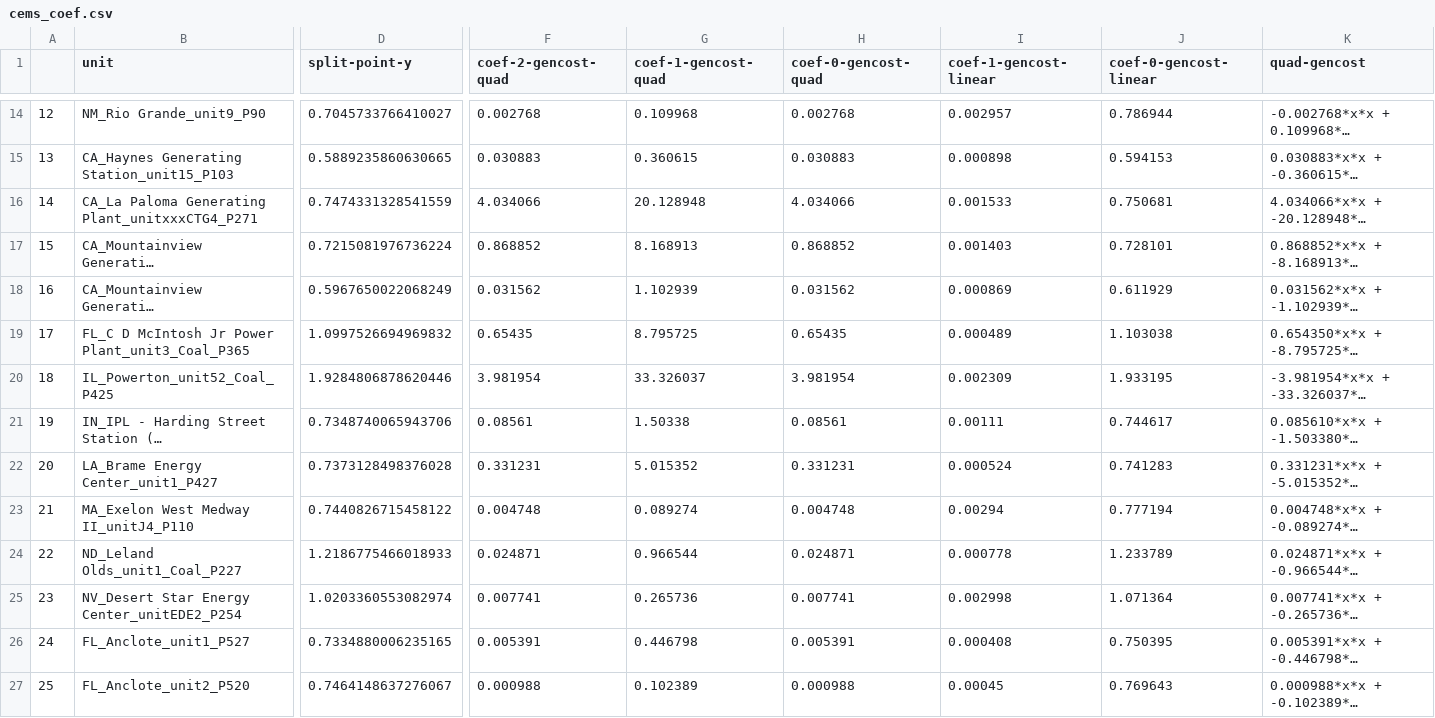
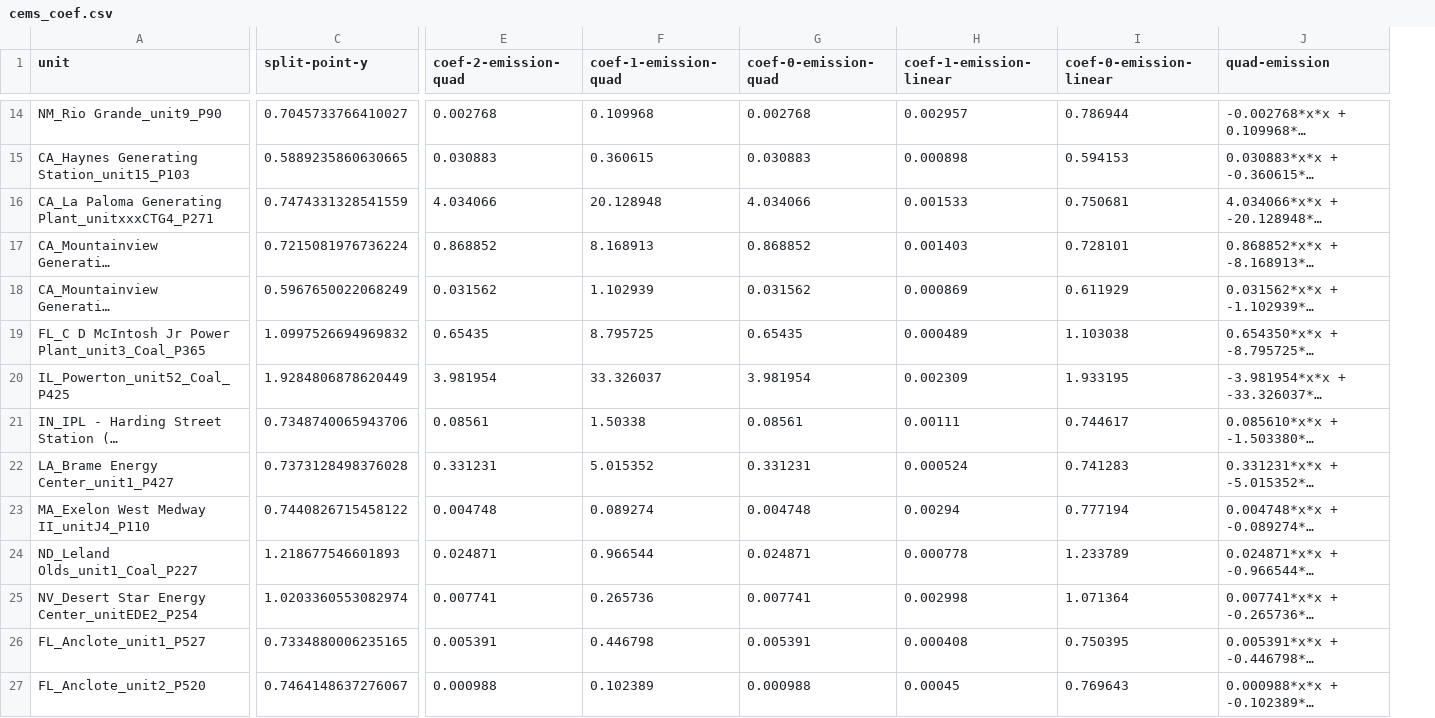
Before and after one commit to TravisCao/joint-carbon-electricity-market-bidding-RL, a CSV file: data/cems_coef.csv, drawn as a sheet; only a part is shown, gaps mark what is left out; long unchanged cells end in …; removed rows and columns are numbered as before the commit, all else as after; the diff covers the shown part only; the diff names each change by its address in the sheet, - before the commit and + after, or states it on an @@ line.

Commit message:
calc carbon emission in electricity market

```diff
--- a/data/cems_coef.csv
+++ b/data/cems_coef.csv
-column A, rows 14-27: 12 | 13 | 14 | 15 | 16 | 17 | 18 | 19 | 20 | 21 | 22 | 23 | 24 | 25
-E1: coef-2-gencost-quad
+E1: coef-2-emission-quad
-F1: coef-1-gencost-quad
+F1: coef-1-emission-quad
-G1: coef-0-gencost-quad
+G1: coef-0-emission-quad
-H1: coef-1-gencost-linear
+H1: coef-1-emission-linear
-I1: coef-0-gencost-linear
+I1: coef-0-emission-linear
-J1: quad-gencost
+J1: quad-emission
-C20 (split-point-y): 1.9284806878620446
+C20 (split-point-y): 1.9284806878620449
-C24 (split-point-y): 1.2186775466018933
+C24 (split-point-y): 1.218677546601893
```
Also changed, not shown: 8 edited cells elsewhere in this file, 2 other files.
